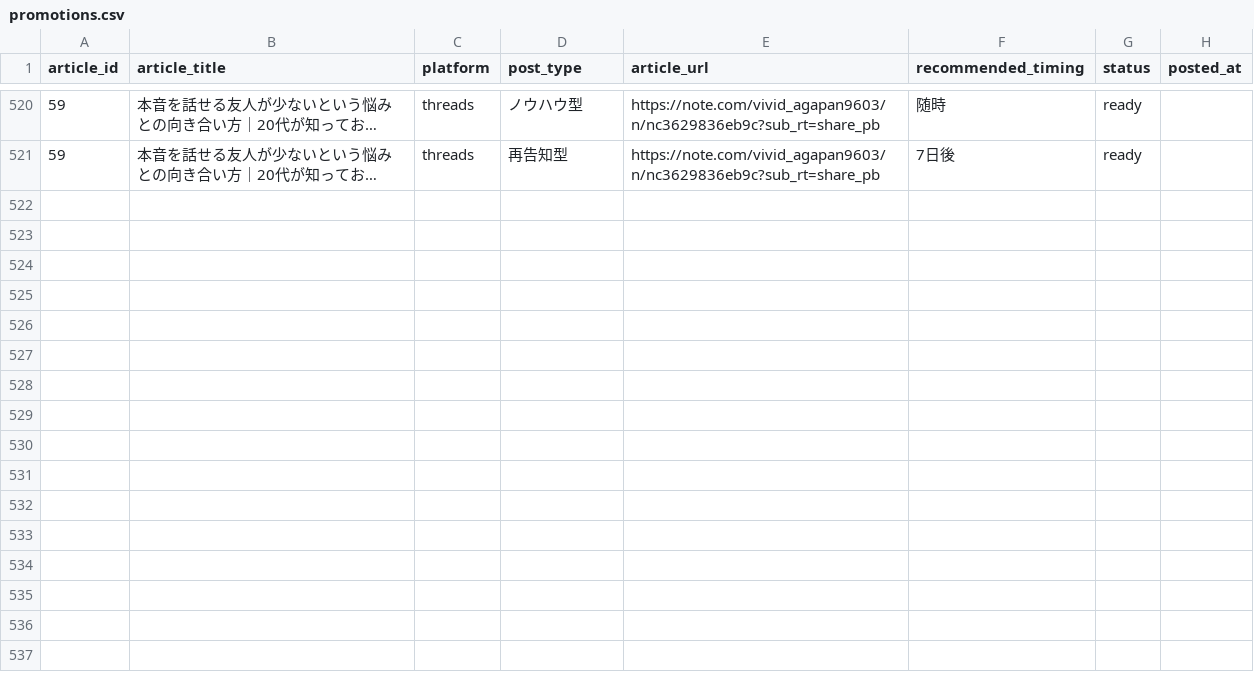
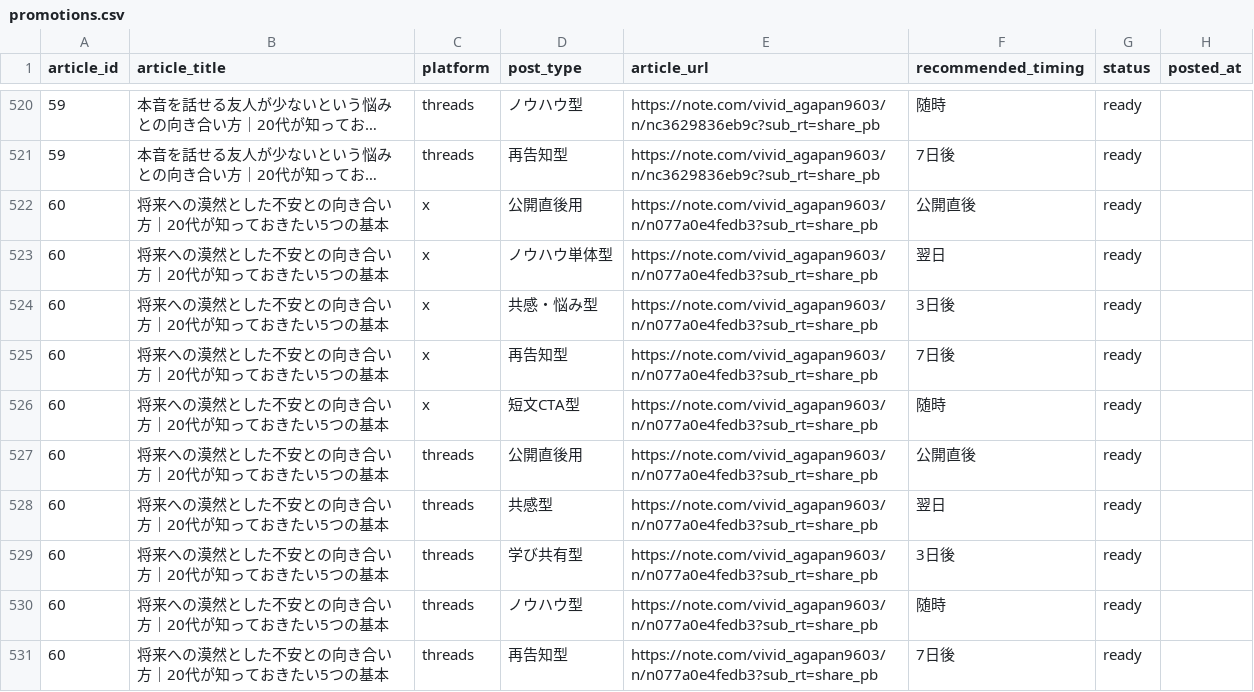
Before and after one commit to ryunosukes0820-ai/ai-side-business, a CSV file: note-auto/social/promotions.csv, drawn as a sheet; only a part is shown, gaps mark what is left out; long unchanged cells end in …; the diff names each change by its address in the sheet, - before the commit and + after, or states it on an @@ line.

Commit message:
記事60 将来への漠然とした不安との向き合い方 を公開

```diff
--- a/note-auto/social/promotions.csv
+++ b/note-auto/social/promotions.csv
+row 522: 60 | 将来への漠然とした不安との向き合い方｜20代が知っておきたい5つの基本 | x | 公開直後用 | https://note.com/vivid_agapan9603/n/n077a0e4fedb3?sub_rt=share_pb | 公開直後 | ready
+row 523: 60 | 将来への漠然とした不安との向き合い方｜20代が知っておきたい5つの基本 | x | ノウハウ単体型 | https://note.com/vivid_agapan9603/n/n077a0e4fedb3?sub_rt=share_pb | 翌日 | ready
+row 524: 60 | 将来への漠然とした不安との向き合い方｜20代が知っておきたい5つの基本 | x | 共感・悩み型 | https://note.com/vivid_agapan9603/n/n077a0e4fedb3?sub_rt=share_pb | 3日後 | ready
+row 525: 60 | 将来への漠然とした不安との向き合い方｜20代が知っておきたい5つの基本 | x | 再告知型 | https://note.com/vivid_agapan9603/n/n077a0e4fedb3?sub_rt=share_pb | 7日後 | ready
+row 526: 60 | 将来への漠然とした不安との向き合い方｜20代が知っておきたい5つの基本 | x | 短文CTA型 | https://note.com/vivid_agapan9603/n/n077a0e4fedb3?sub_rt=share_pb | 随時 | ready
+row 527: 60 | 将来への漠然とした不安との向き合い方｜20代が知っておきたい5つの基本 | threads | 公開直後用 | https://note.com/vivid_agapan9603/n/n077a0e4fedb3?sub_rt=share_pb | 公開直後 | ready
+row 528: 60 | 将来への漠然とした不安との向き合い方｜20代が知っておきたい5つの基本 | threads | 共感型 | https://note.com/vivid_agapan9603/n/n077a0e4fedb3?sub_rt=share_pb | 翌日 | ready
+row 529: 60 | 将来への漠然とした不安との向き合い方｜20代が知っておきたい5つの基本 | threads | 学び共有型 | https://note.com/vivid_agapan9603/n/n077a0e4fedb3?sub_rt=share_pb | 3日後 | ready
+row 530: 60 | 将来への漠然とした不安との向き合い方｜20代が知っておきたい5つの基本 | threads | ノウハウ型 | https://note.com/vivid_agapan9603/n/n077a0e4fedb3?sub_rt=share_pb | 随時 | ready
+row 531: 60 | 将来への漠然とした不安との向き合い方｜20代が知っておきたい5つの基本 | threads | 再告知型 | https://note.com/vivid_agapan9603/n/n077a0e4fedb3?sub_rt=share_pb | 7日後 | ready
```
Also changed, not shown: note-auto/topics.csv, 3 other files.
